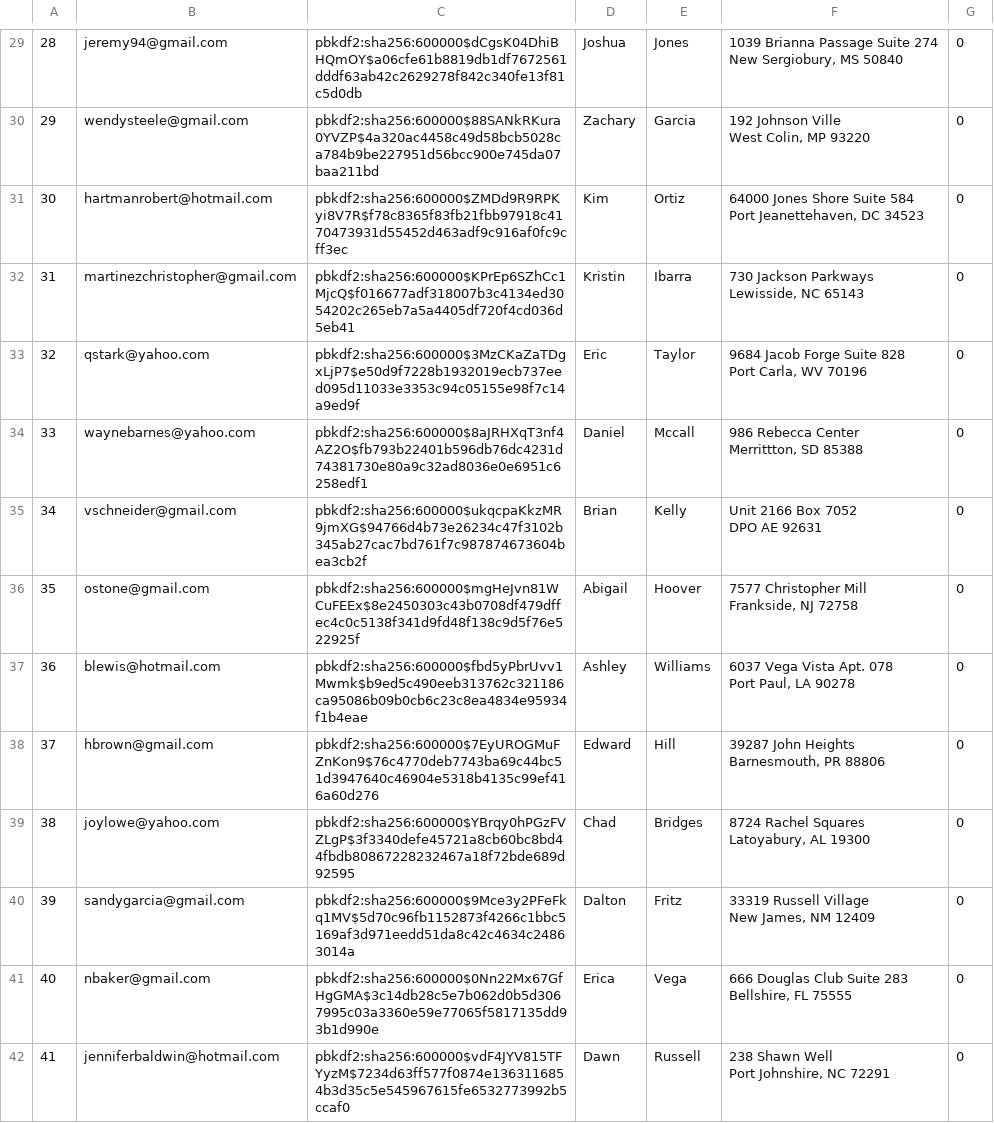
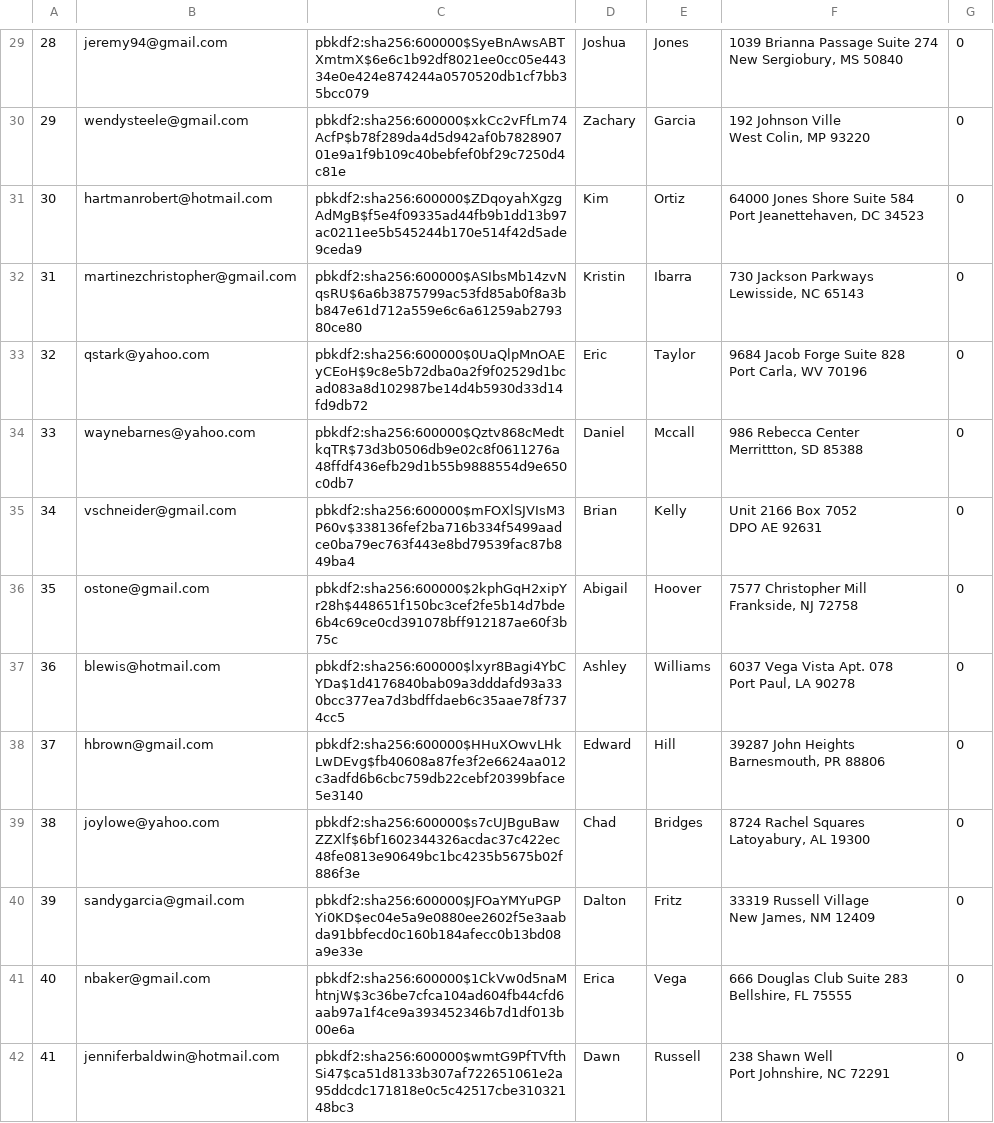
Before and after one commit to FuLuke11679/Mini-Amazon-Project-Ban, a CSV file: db/data/generated/Users.csv, drawn as a sheet; only a part is shown, gaps mark what is left out; the diff covers the shown part only; the diff names each change by its address in the sheet, - before the commit and + after, or states it on an @@ line.

```diff
--- a/db/data/generated/Users.csv
+++ b/db/data/generated/Users.csv
-C29: pbkdf2:sha256:600000$dCgsK04DhiBHQmOY$a06cfe61b8819db1df7672561dddf63ab42c2629278f842c340fe13f81c5d0db
+C29: pbkdf2:sha256:600000$SyeBnAwsABTXmtmX$6e6c1b92df8021ee0cc05e44334e0e424e874244a0570520db1cf7bb35bcc079
-C30: pbkdf2:sha256:600000$88SANkRKura0YVZP$4a320ac4458c49d58bcb5028ca784b9be227951d56bcc900e745da07baa211bd
+C30: pbkdf2:sha256:600000$xkCc2vFfLm74AcfP$b78f289da4d5d942af0b782890701e9a1f9b109c40bebfef0bf29c7250d4c81e
-C31: pbkdf2:sha256:600000$ZMDd9R9RPKyi8V7R$f78c8365f83fb21fbb97918c4170473931d55452d463adf9c916af0fc9cff3ec
+C31: pbkdf2:sha256:600000$ZDqoyahXgzgAdMgB$f5e4f09335ad44fb9b1dd13b97ac0211ee5b545244b170e514f42d5ade9ceda9
-C32: pbkdf2:sha256:600000$KPrEp6SZhCc1MjcQ$f016677adf318007b3c4134ed3054202c265eb7a5a4405df720f4cd036d5eb41
+C32: pbkdf2:sha256:600000$ASIbsMb14zvNqsRU$6a6b3875799ac53fd85ab0f8a3bb847e61d712a559e6c6a61259ab279380ce80
-C33: pbkdf2:sha256:600000$3MzCKaZaTDgxLjP7$e50d9f7228b1932019ecb737eed095d11033e3353c94c05155e98f7c14a9ed9f
+C33: pbkdf2:sha256:600000$0UaQlpMnOAEyCEoH$9c8e5b72dba0a2f9f02529d1bcad083a8d102987be14d4b5930d33d14fd9db72
-C34: pbkdf2:sha256:600000$8aJRHXqT3nf4AZ2O$fb793b22401b596db76dc4231d74381730e80a9c32ad8036e0e6951c6258edf1
+C34: pbkdf2:sha256:600000$Qztv868cMedtkqTR$73d3b0506db9e02c8f0611276a48ffdf436efb29d1b55b9888554d9e650c0db7
-C35: pbkdf2:sha256:600000$ukqcpaKkzMR9jmXG$94766d4b73e26234c47f3102b345ab27cac7bd761f7c987874673604bea3cb2f
+C35: pbkdf2:sha256:600000$mFOXlSJVIsM3P60v$338136fef2ba716b334f5499aadce0ba79ec763f443e8bd79539fac87b849ba4
-C36: pbkdf2:sha256:600000$mgHeJvn81WCuFEEx$8e2450303c43b0708df479dffec4c0c5138f341d9fd48f138c9d5f76e522925f
+C36: pbkdf2:sha256:600000$2kphGqH2xipYr28h$448651f150bc3cef2fe5b14d7bde6b4c69ce0cd391078bff912187ae60f3b75c
-C37: pbkdf2:sha256:600000$fbd5yPbrUvv1Mwmk$b9ed5c490eeb313762c321186ca95086b09b0cb6c23c8ea4834e95934f1b4eae
+C37: pbkdf2:sha256:600000$lxyr8Bagi4YbCYDa$1d4176840bab09a3dddafd93a330bcc377ea7d3bdffdaeb6c35aae78f7374cc5
-C38: pbkdf2:sha256:600000$7EyUROGMuFZnKon9$76c4770deb7743ba69c44bc51d3947640c46904e5318b4135c99ef416a60d276
+C38: pbkdf2:sha256:600000$HHuXOwvLHkLwDEvg$fb40608a87fe3f2e6624aa012c3adfd6b6cbc759db22cebf20399bface5e3140
-C39: pbkdf2:sha256:600000$YBrqy0hPGzFVZLgP$3f3340defe45721a8cb60bc8bd44fbdb80867228232467a18f72bde689d92595
+C39: pbkdf2:sha256:600000$s7cUJBguBawZZXlf$6bf1602344326acdac37c422ec48fe0813e90649bc1bc4235b5675b02f886f3e
-C40: pbkdf2:sha256:600000$9Mce3y2PFeFkq1MV$5d70c96fb1152873f4266c1bbc5169af3d971eedd51da8c42c4634c24863014a
+C40: pbkdf2:sha256:600000$JFOaYMYuPGPYi0KD$ec04e5a9e0880ee2602f5e3aabda91bbfecd0c160b184afecc0b13bd08a9e33e
-C41: pbkdf2:sha256:600000$0Nn22Mx67GfHgGMA$3c14db28c5e7b062d0b5d3067995c03a3360e59e77065f5817135dd93b1d990e
+C41: pbkdf2:sha256:600000$1CkVw0d5naMhtnjW$3c36be7cfca104ad604fb44cfd6aab97a1f4ce9a393452346b7d1df013b00e6a
-C42: pbkdf2:sha256:600000$vdF4JYV815TFYyzM$7234d63ff577f0874e1363116854b3d35c5e545967615fe6532773992b5ccaf0
+C42: pbkdf2:sha256:600000$wmtG9PfTVfthSi47$ca51d8133b307af722651061e2a95ddcdc171818e0c5c42517cbe31032148bc3
```
Also changed, not shown: 86 edited cells elsewhere in this file, db/data/generated/Inventory.csv, db/data/generated/Products.csv, 11 other files.
